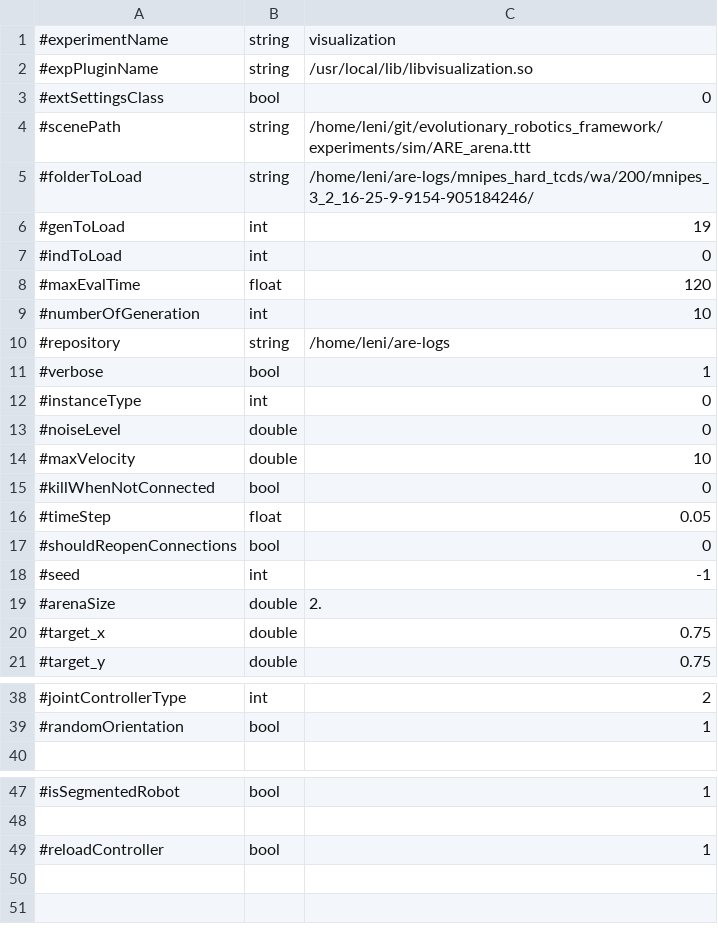
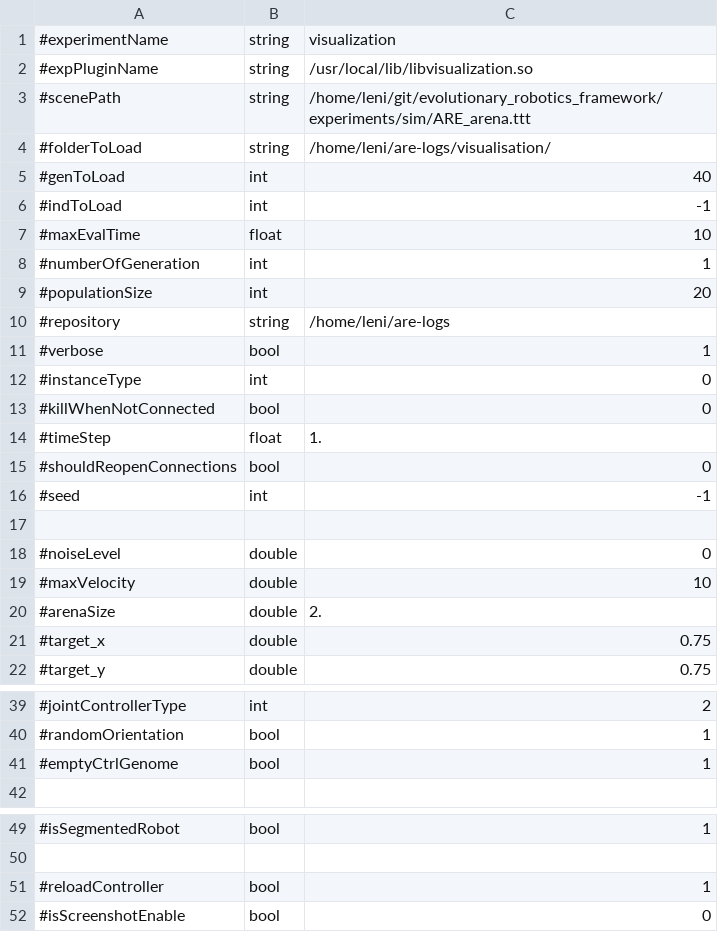
Before and after one commit to AutonomousRoboticEvolution/AREFramework, a CSV file: experiments/visualization/parameters.csv, drawn as a sheet; only a part is shown, gaps mark what is left out; removed rows and columns are numbered as before the commit, all else as after; the diff names each change by its address in the sheet, - before the commit and + after, or states it on an @@ line.

```diff
--- a/experiments/visualization/parameters.csv
+++ b/experiments/visualization/parameters.csv
-row 3: #extSettingsClass | bool | 0
-C4: /home/leni/are-logs/mnipes_hard_tcds/wa/200/mnipes_3_2_16-25-9-9154-905184246/
+C4: /home/leni/are-logs/visualisation/
-C5: 19
+C5: 40
-C6: 0
+C6: -1
-C7: 120
+C7: 10
-C8: 10
+C8: 1
+row 9: #populationSize | int | 20
@@ row 15 moved to row 13: #killWhenNotConnected @@
+row 14: #timeStep | float | 1.
@@ row 17 moved to row 15: #shouldReopenConnections @@
@@ row 18 moved to row 16: #seed @@
+row 17: (empty)
-row 16: #timeStep | float | 0.05
+row 41: #emptyCtrlGenome | bool | 1
+row 52: #isScreenshotEnable | bool | 0
```
Also changed, not shown: experiments/mnipes/parameters.csv, experiments/nipes/parameters.csv, 23 other files.
